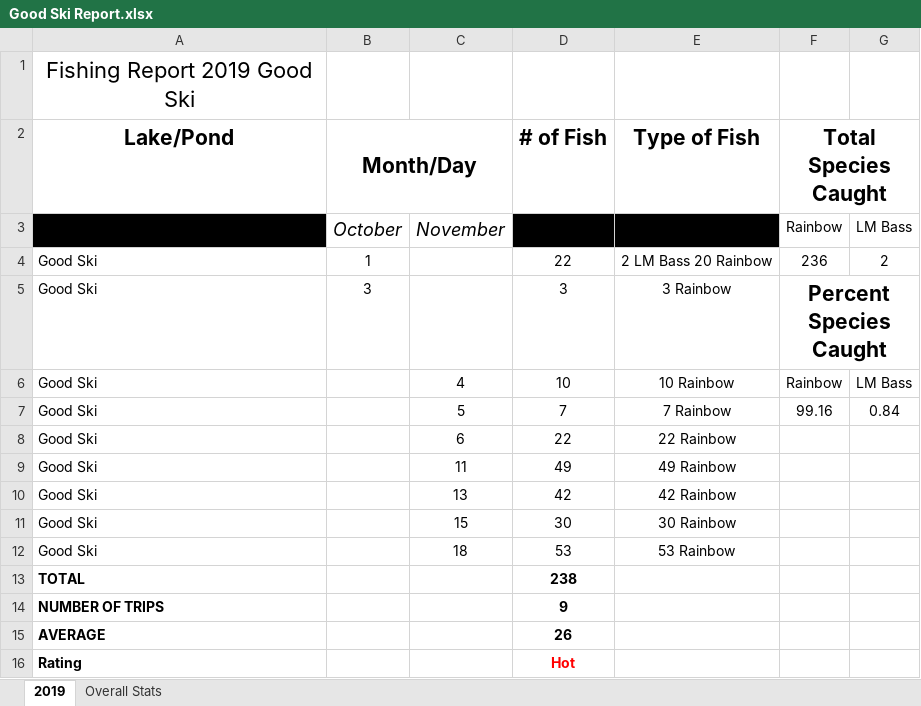
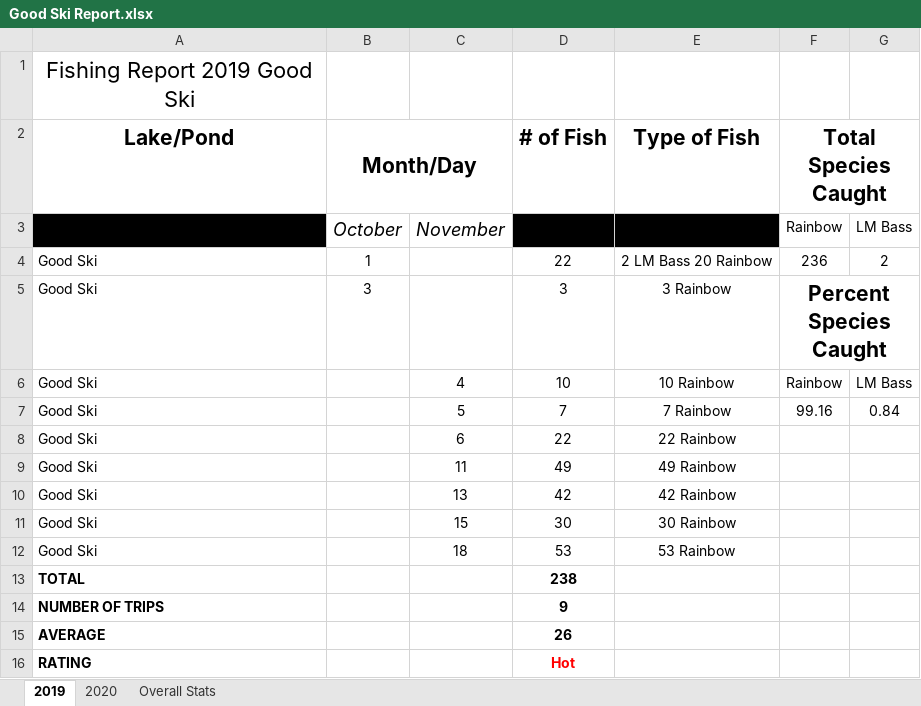
Before and after one commit to muskellunge-tiger/FitzFishing, an Excel workbook: Overall Stats/Good Ski/Good Ski Report.xlsx, sheet 2019, drawn as a sheet; values as stored, in another font and other column widths than the file's, no borders; the diff names each change by its address in the sheet, - before the commit and + after, or states it on an @@ line.

```diff
--- a/Overall Stats/Good Ski/Good Ski Report.xlsx (sheet 2019)
+++ b/Overall Stats/Good Ski/Good Ski Report.xlsx (sheet 2019)
+sheet tab: 2020
-A16 (Lake/Pond): Rating
+A16 (Lake/Pond): RATING
```
Also changed, not shown: sheet Overall Stats, charts or pictures.
